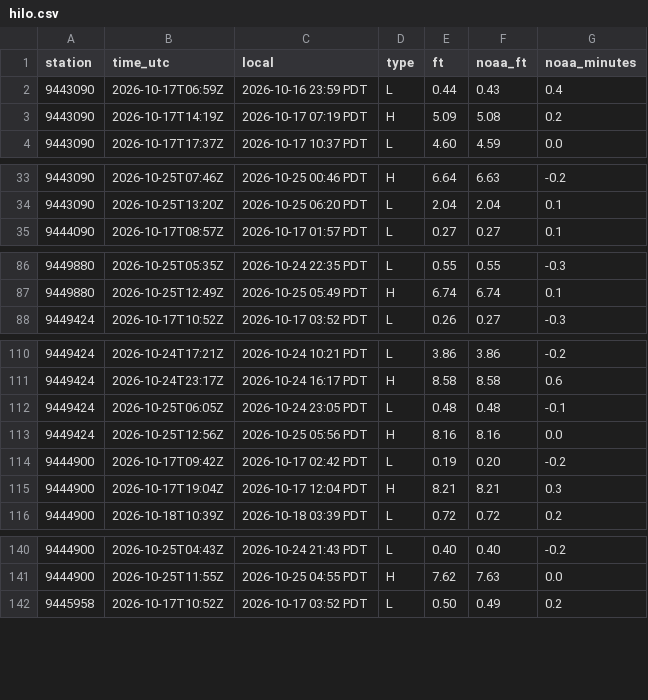
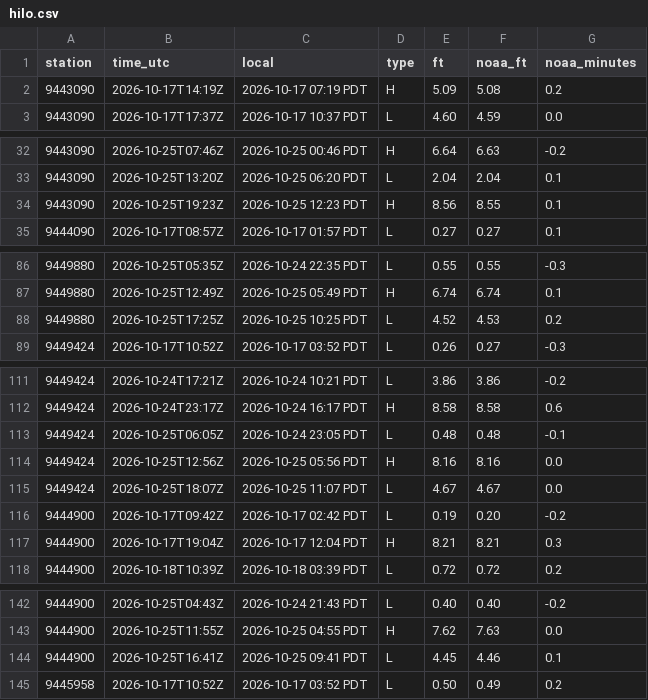
Before and after one commit to bdgroves/puget-tides, a CSV file: hilo.csv, drawn as a sheet; only a part is shown, gaps mark what is left out; the diff covers the shown part only.

```diff
--- a/hilo.csv
+++ b/hilo.csv
@@ -1,3 +1,2 @@
 station,time_utc,local,type,ft,noaa_ft,noaa_minutes
-9443090,2026-10-17T06:59Z,2026-10-16 23:59 PDT,L,0.44,0.43,0.4
 9443090,2026-10-17T14:19Z,2026-10-17 07:19 PDT,H,5.09,5.08,0.2
@@ -34,2 +33,3 @@ station,time_utc,local,type,ft,noaa_ft,noaa_minutes
 9443090,2026-10-25T13:20Z,2026-10-25 06:20 PDT,L,2.04,2.04,0.1
+9443090,2026-10-25T19:23Z,2026-10-25 12:23 PDT,H,8.56,8.55,0.1
 9444090,2026-10-17T08:57Z,2026-10-17 01:57 PDT,L,0.27,0.27,0.1
@@ -87,2 +87,3 @@ station,time_utc,local,type,ft,noaa_ft,noaa_minutes
 9449880,2026-10-25T12:49Z,2026-10-25 05:49 PDT,H,6.74,6.74,0.1
+9449880,2026-10-25T17:25Z,2026-10-25 10:25 PDT,L,4.52,4.53,0.2
 9449424,2026-10-17T10:52Z,2026-10-17 03:52 PDT,L,0.26,0.27,-0.3
@@ -113,2 +114,3 @@ station,time_utc,local,type,ft,noaa_ft,noaa_minutes
 9449424,2026-10-25T12:56Z,2026-10-25 05:56 PDT,H,8.16,8.16,0.0
+9449424,2026-10-25T18:07Z,2026-10-25 11:07 PDT,L,4.67,4.67,0.0
 9444900,2026-10-17T09:42Z,2026-10-17 02:42 PDT,L,0.19,0.20,-0.2
@@ -141,2 +143,3 @@ station,time_utc,local,type,ft,noaa_ft,noaa_minutes
 9444900,2026-10-25T11:55Z,2026-10-25 04:55 PDT,H,7.62,7.63,0.0
+9444900,2026-10-25T16:41Z,2026-10-25 09:41 PDT,L,4.45,4.46,0.1
 9445958,2026-10-17T10:52Z,2026-10-17 03:52 PDT,L,0.50,0.49,0.2
```
Also changed, not shown: 3 added rows elsewhere in this file, datums.csv, harcon.csv, 6 other files.
